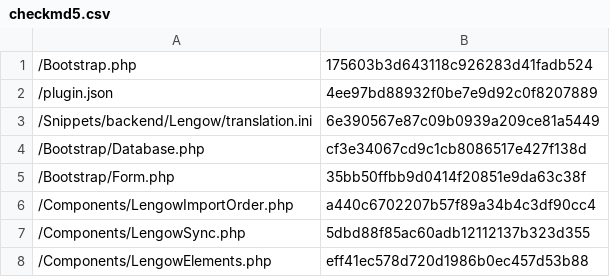
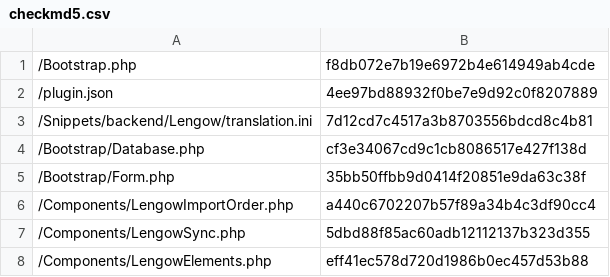
Before and after one commit to lengow/plugin-shopware, a CSV file: Toolbox/checkmd5.csv, drawn as a sheet; only a part is shown.

```diff
--- a/Toolbox/checkmd5.csv
+++ b/Toolbox/checkmd5.csv
@@ -1,4 +1,4 @@
-/Bootstrap.php|175603b3d643118c926283d41fadb524
+/Bootstrap.php|f8db072e7b19e6972b4e614949ab4cde
 /plugin.json|4ee97bd88932f0be7e9d92c0f8207889
-/Snippets/backend/Lengow/translation.ini|6e390567e87c09b0939a209ce81a5449
+/Snippets/backend/Lengow/translation.ini|7d12cd7c4517a3b8703556bdcd8c4b81
 /Bootstrap/Database.php|cf3e34067cd9c1cb8086517e427f138d
```
Also changed, not shown: 3 other files.
